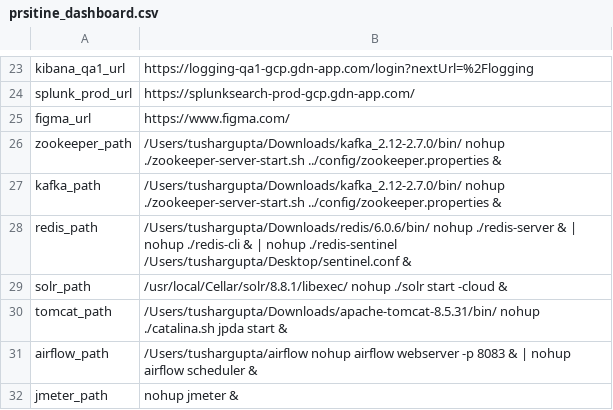
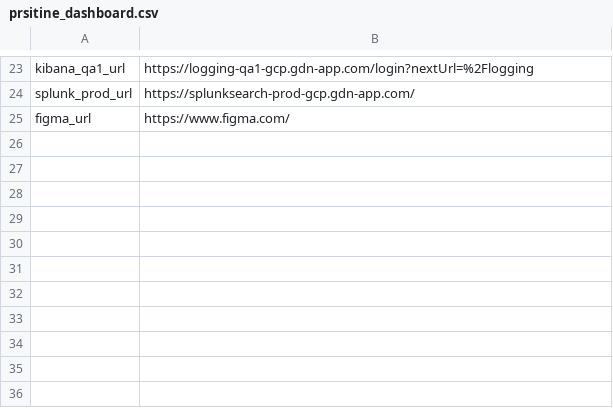
Before and after one commit to tusg/pristine_dashbaord, a CSV file: template/prsitine_dashboard.csv, drawn as a sheet; only a part is shown, gaps mark what is left out; the diff names each change by its address in the sheet, - before the commit and + after, or states it on an @@ line.

Commit message:
Update prsitine_dashboard.csv

```diff
--- a/template/prsitine_dashboard.csv
+++ b/template/prsitine_dashboard.csv
-row 26: zookeeper_path | /Users/tushargupta/Downloads/kafka_2.12-2.7.0/bin/ nohup ./zookeeper-server-start.sh ../config/zookeeper.properties &
-row 27: kafka_path | /Users/tushargupta/Downloads/kafka_2.12-2.7.0/bin/ nohup ./zookeeper-server-start.sh ../config/zookeeper.properties &
-row 28: redis_path | /Users/tushargupta/Downloads/redis/6.0.6/bin/ nohup ./redis-server & | nohup ./redis-cli & | nohup ./redis-sentinel /Users/tushargupta/Desktop/sentinel.conf &
-row 29: solr_path | /usr/local/Cellar/solr/8.8.1/libexec/ nohup ./solr start -cloud &
-row 30: tomcat_path | /Users/tushargupta/Downloads/apache-tomcat-8.5.31/bin/ nohup ./catalina.sh jpda start &
-row 31: airflow_path | /Users/tushargupta/airflow nohup airflow webserver -p 8083 & | nohup airflow scheduler &
-row 32: jmeter_path | nohup jmeter &
```
